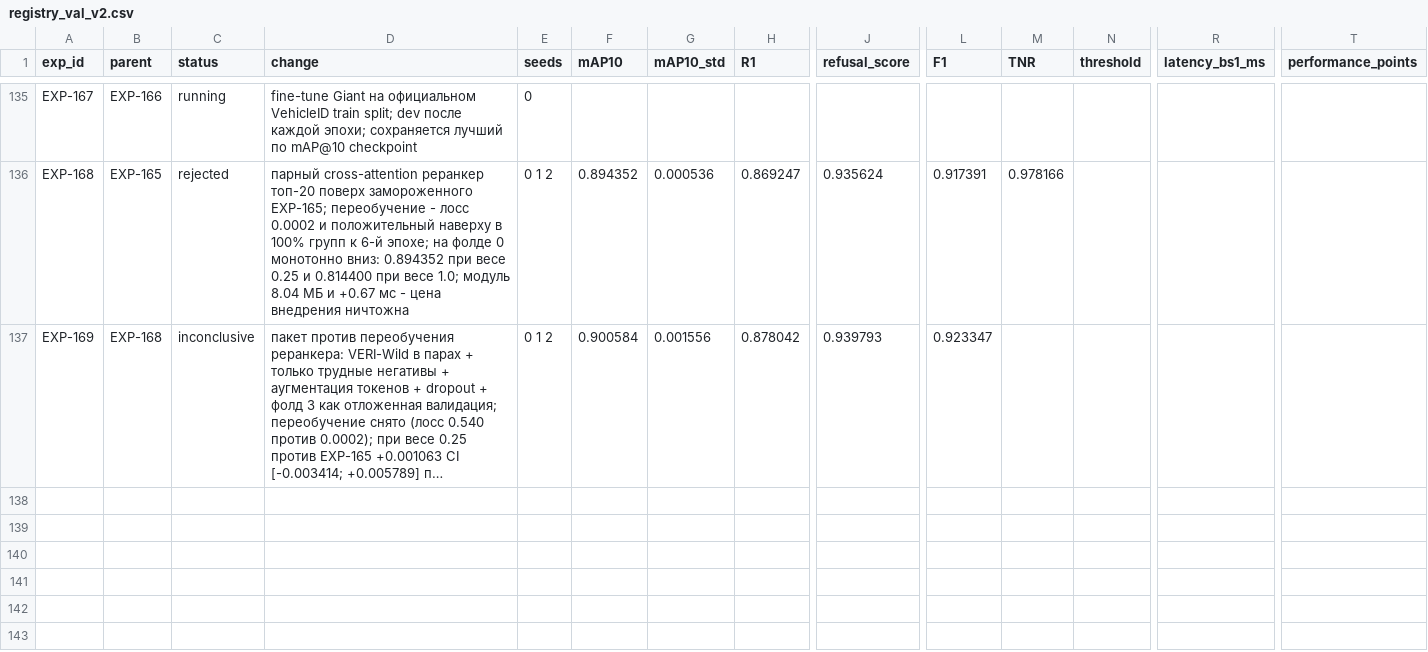
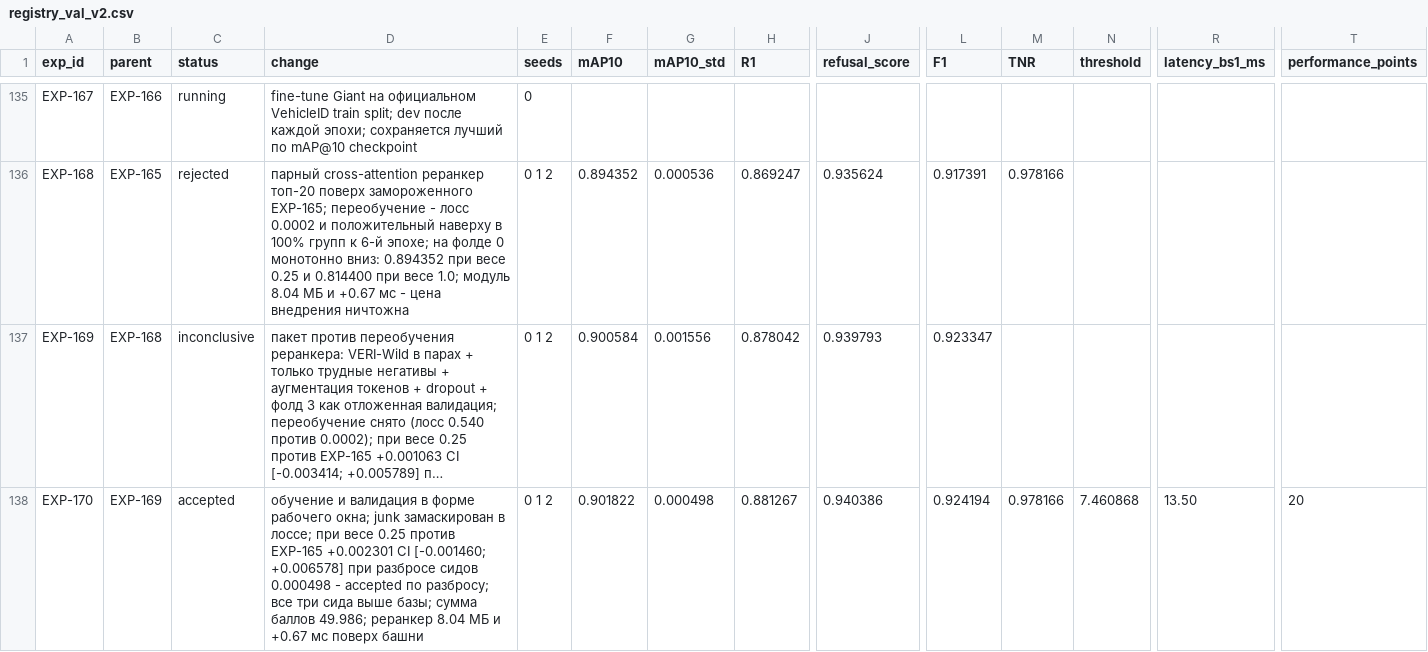
Before and after one commit to chrizantona/yslfalcon, a CSV file: experiments/registry_val_v2.csv, drawn as a sheet; only a part is shown, gaps mark what is left out; long unchanged cells end in …; rows hold the shown columns only; the diff names each change by its address in the sheet, - before the commit and + after, or states it on an @@ line.

```diff
--- a/experiments/registry_val_v2.csv
+++ b/experiments/registry_val_v2.csv
+row 138: EXP-170 | EXP-169 | accepted | обучение и валидация в форме рабочего окна; junk замаскирован в лоссе; при весе 0.25 против EXP-165 +0.002301 CI [-0.001460; +0.006578] при разбросе сидов 0.000498 - accepted по разбросу; все три сида выше базы; сумма баллов 49.986; реранкер 8.04 МБ и +0.67 мс поверх башни | 0 1 2 | 0.901822 | 0.000498 | 0.881267 | 0.940386 | 0.924194 | 0.978166 | 7.460868 | 13.50 | 20
```
Also changed, not shown: 6 other files.
